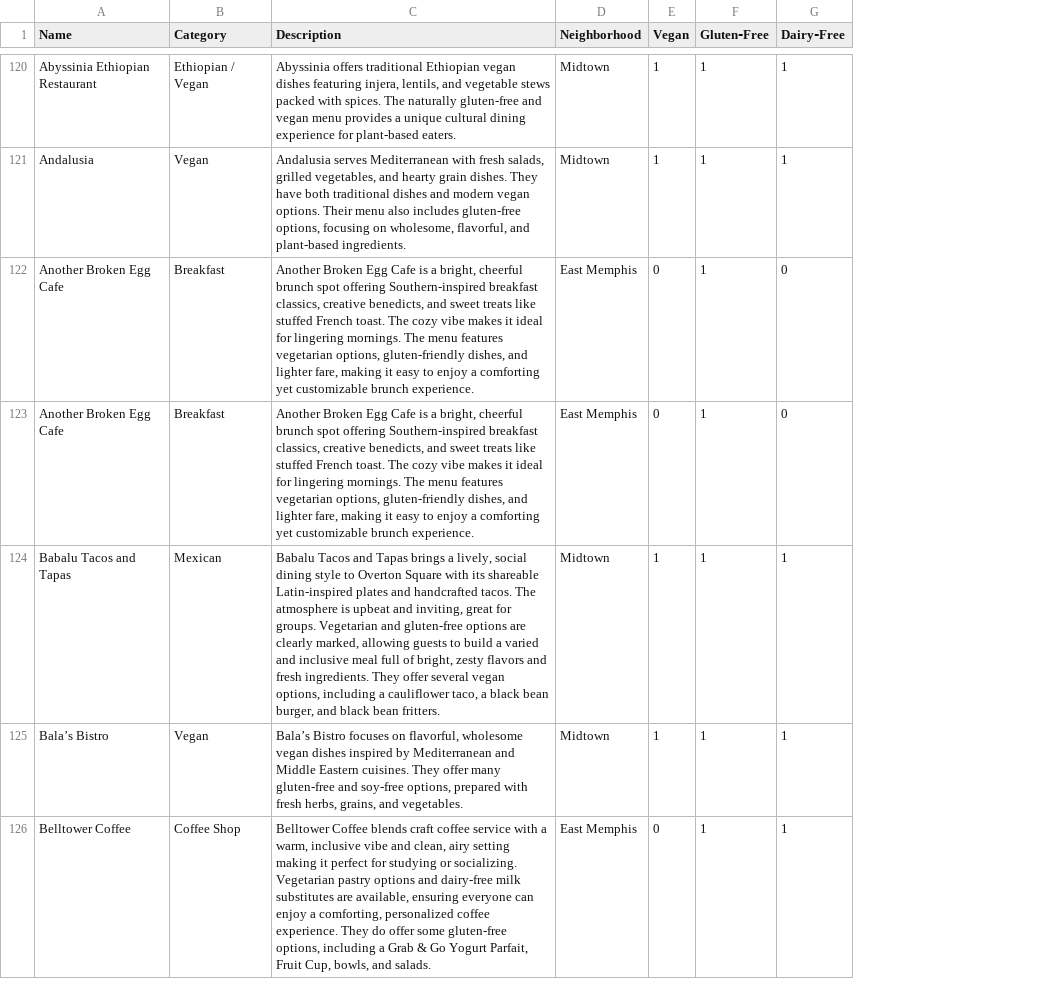
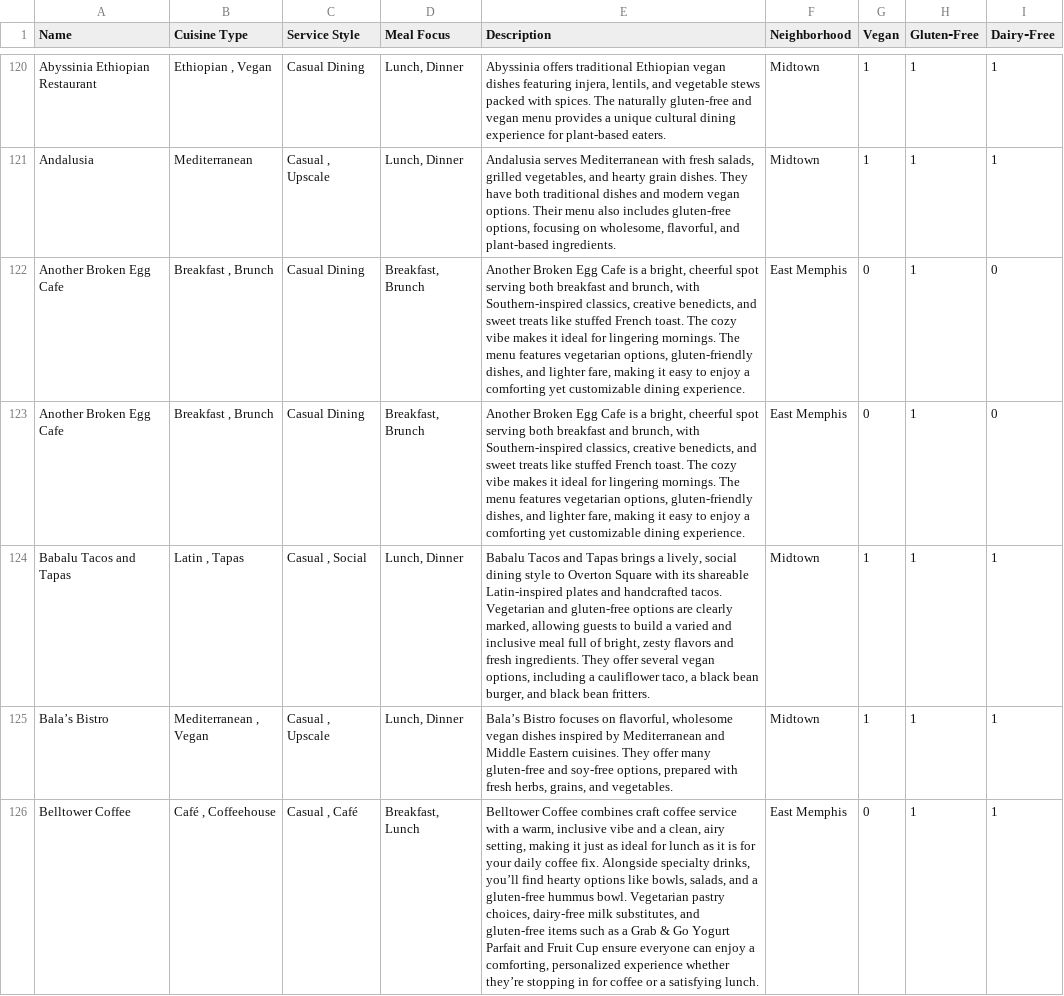
Before and after one commit to feliciamade/AIFinalProject, a CSV file: backend/RestaurantData.csv, drawn as a sheet; only a part is shown, gaps mark what is left out; removed rows and columns are numbered as before the commit, all else as after; the diff covers the shown part only; the diff names each change by its address in the sheet, - before the commit and + after, or states it on an @@ line.

```diff
--- a/backend/RestaurantData.csv
+++ b/backend/RestaurantData.csv
-column B (Category), rows 120-126: Ethiopian / Vegan | Vegan | Breakfast | Breakfast | Mexican | Vegan | Coffee Shop
+column B (Cuisine Type), rows 120-126: Ethiopian , Vegan | Mediterranean | Breakfast , Brunch | Breakfast , Brunch | Latin , Tapas | Mediterranean , Vegan | Café , Coffeehouse
+column C (Service Style), rows 120-126: Casual Dining | Casual , Upscale | Casual Dining | Casual Dining | Casual , Social | Casual , Upscale | Casual , Café
+column D (Meal Focus), rows 120-126: Lunch, Dinner | Lunch, Dinner | Breakfast, Brunch | Breakfast, Brunch | Lunch, Dinner | Lunch, Dinner | Breakfast, Lunch
-E122:E123 (Description): …bright, cheerful brunch spot offering Southern-inspired breakfast classics, creative benedicts, and sweet treats like stuffed French toast. The cozy vibe makes it ideal for lingering mornings. The menu features vegetarian options, gluten-friendly dishes, and lighter fare, making it easy to enjoy a comforting yet customizable brunch experience.
+E122:E123 (Description): …bright, cheerful spot serving both breakfast and brunch, with Southern-inspired classics, creative benedicts, and sweet treats like stuffed French toast. The cozy vibe makes it ideal for lingering mornings. The menu features vegetarian options, gluten-friendly dishes, and lighter fare, making it easy to enjoy a comforting yet customizable dining experience.
-E124 (Description): …handcrafted tacos. The atmosphere is upbeat and inviting, great for groups. Vegetarian and…
+E124 (Description): …handcrafted tacos. Vegetarian and…
-E126 (Description): Belltower Coffee blends craft coffee service with a warm, inclusive vibe and clean, airy setting making it perfect for studying or socializing. Vegetarian pastry options and dairy-free milk substitutes are available, ensuring everyone can enjoy a comforting, personalized coffee experience. They do offer some gluten-free options, including a Grab & Go Yogurt Parfait, Fruit Cup, bowls, and salads.
+E126 (Description): Belltower Coffee combines craft coffee service with a warm, inclusive vibe and a clean, airy setting, making it just as ideal for lunch as it is for your daily coffee fix. Alongside specialty drinks, you’ll find hearty options like bowls, salads, and a gluten-free hummus bowl. Vegetarian pastry choices, dairy-free milk substitutes, and gluten-free items such as a Grab & Go Yogurt Parfait and Fruit Cup ensure everyone can enjoy a comforting, personalized experience whether they’re stopping in for coffee or a satisfying lunch.
```
Also changed, not shown: 3 added rows, 1 removed row and 50 edited cells elsewhere in this file, 2 other files.
